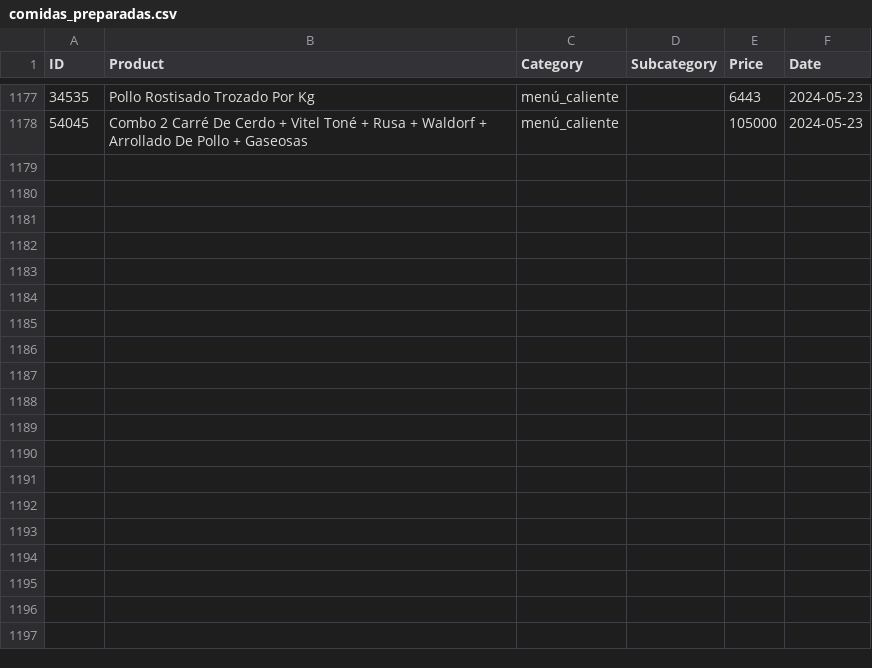
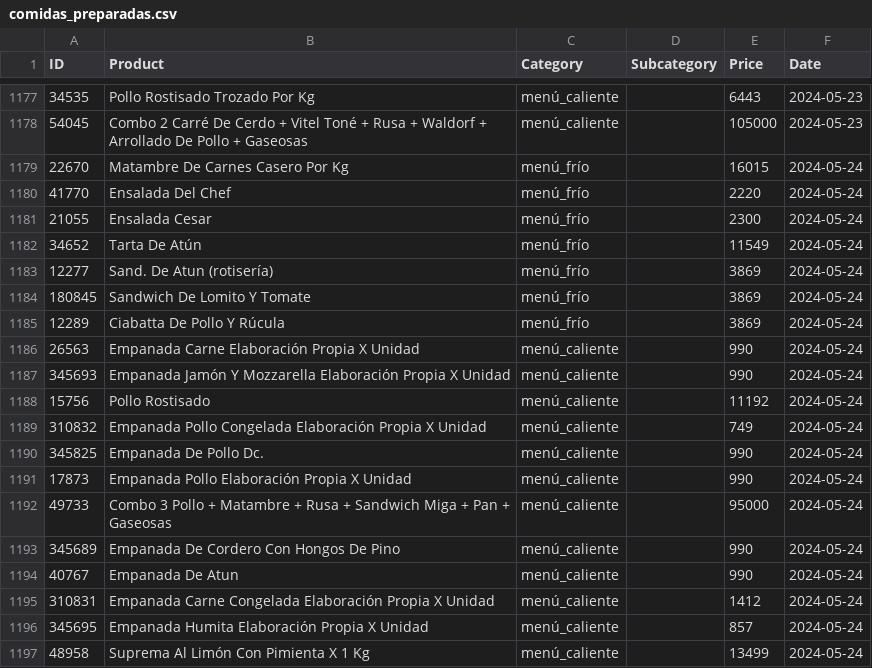
Before and after one commit to CaraMob323/WebScraping_JumboBOT, a CSV file: JumboBot/data/csv/comidas_preparadas.csv, drawn as a sheet; only a part is shown, gaps mark what is left out; the diff covers the shown part only; the diff names each change by its address in the sheet, - before the commit and + after, or states it on an @@ line.

```diff
--- a/JumboBot/data/csv/comidas_preparadas.csv
+++ b/JumboBot/data/csv/comidas_preparadas.csv
+row 1179: 22670 | Matambre De Carnes Casero Por Kg | menú_frío |  | 16015 | 2024-05-24
+row 1180: 41770 | Ensalada Del Chef | menú_frío |  | 2220 | 2024-05-24
+row 1181: 21055 | Ensalada Cesar | menú_frío |  | 2300 | 2024-05-24
+row 1182: 34652 | Tarta De Atún | menú_frío |  | 11549 | 2024-05-24
+row 1183: 12277 | Sand. De Atun (rotisería) | menú_frío |  | 3869 | 2024-05-24
+row 1184: 180845 | Sandwich De Lomito Y Tomate | menú_frío |  | 3869 | 2024-05-24
+row 1185: 12289 | Ciabatta De Pollo Y Rúcula | menú_frío |  | 3869 | 2024-05-24
+row 1186: 26563 | Empanada Carne Elaboración Propia X Unidad | menú_caliente |  | 990 | 2024-05-24
+row 1187: 345693 | Empanada Jamón Y Mozzarella Elaboración Propia X Unidad | menú_caliente |  | 990 | 2024-05-24
+row 1188: 15756 | Pollo Rostisado | menú_caliente |  | 11192 | 2024-05-24
+row 1189: 310832 | Empanada Pollo Congelada Elaboración Propia X Unidad | menú_caliente |  | 749 | 2024-05-24
+row 1190: 345825 | Empanada De Pollo Dc. | menú_caliente |  | 990 | 2024-05-24
+row 1191: 17873 | Empanada Pollo Elaboración Propia X Unidad | menú_caliente |  | 990 | 2024-05-24
+row 1192: 49733 | Combo 3 Pollo + Matambre + Rusa + Sandwich Miga + Pan + Gaseosas | menú_caliente |  | 95000 | 2024-05-24
+row 1193: 345689 | Empanada De Cordero Con Hongos De Pino | menú_caliente |  | 990 | 2024-05-24
+row 1194: 40767 | Empanada De Atun | menú_caliente |  | 990 | 2024-05-24
+row 1195: 310831 | Empanada Carne Congelada Elaboración Propia X Unidad | menú_caliente |  | 1412 | 2024-05-24
+row 1196: 345695 | Empanada Humita Elaboración Propia X Unidad | menú_caliente |  | 857 | 2024-05-24
+row 1197: 48958 | Suprema Al Limón Con Pimienta X 1 Kg | menú_caliente |  | 13499 | 2024-05-24
```
Also changed, not shown: 10 added rows elsewhere in this file, JumboBot/data/csv/panadería_y_repostería.csv, 10 other files.
